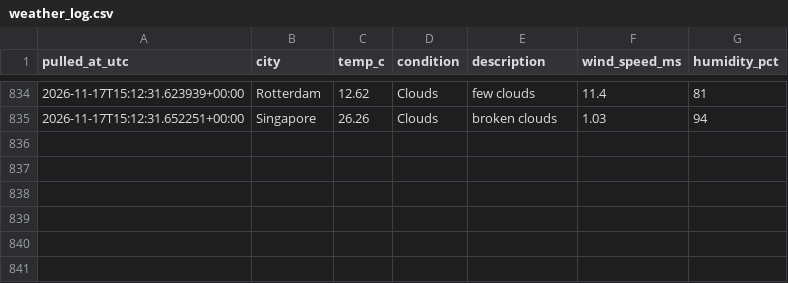
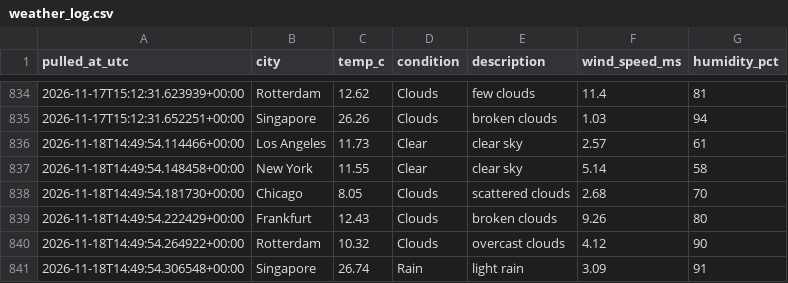
Before and after one commit to Aditya-Kadam-304/logistics-delivery-dashboard, a CSV file: data/processed/weather_log.csv, drawn as a sheet; only a part is shown, gaps mark what is left out; the diff names each change by its address in the sheet, - before the commit and + after, or states it on an @@ line.

```diff
--- a/data/processed/weather_log.csv
+++ b/data/processed/weather_log.csv
+row 836: 2026-11-18T14:49:54.114466+00:00 | Los Angeles | 11.73 | Clear | clear sky | 2.57 | 61
+row 837: 2026-11-18T14:49:54.148458+00:00 | New York | 11.55 | Clear | clear sky | 5.14 | 58
+row 838: 2026-11-18T14:49:54.181730+00:00 | Chicago | 8.05 | Clouds | scattered clouds | 2.68 | 70
+row 839: 2026-11-18T14:49:54.222429+00:00 | Frankfurt | 12.43 | Clouds | broken clouds | 9.26 | 80
+row 840: 2026-11-18T14:49:54.264922+00:00 | Rotterdam | 10.32 | Clouds | overcast clouds | 4.12 | 90
+row 841: 2026-11-18T14:49:54.306548+00:00 | Singapore | 26.74 | Rain | light rain | 3.09 | 91
```
